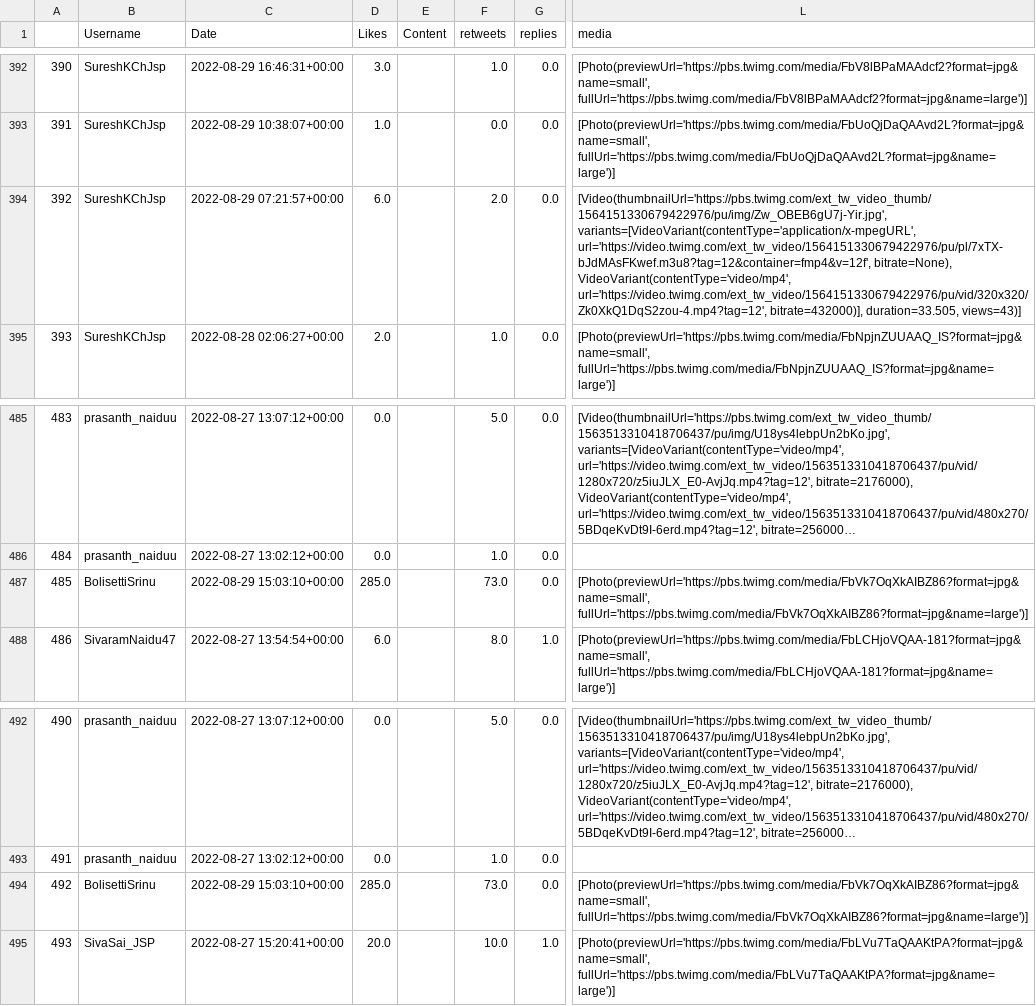
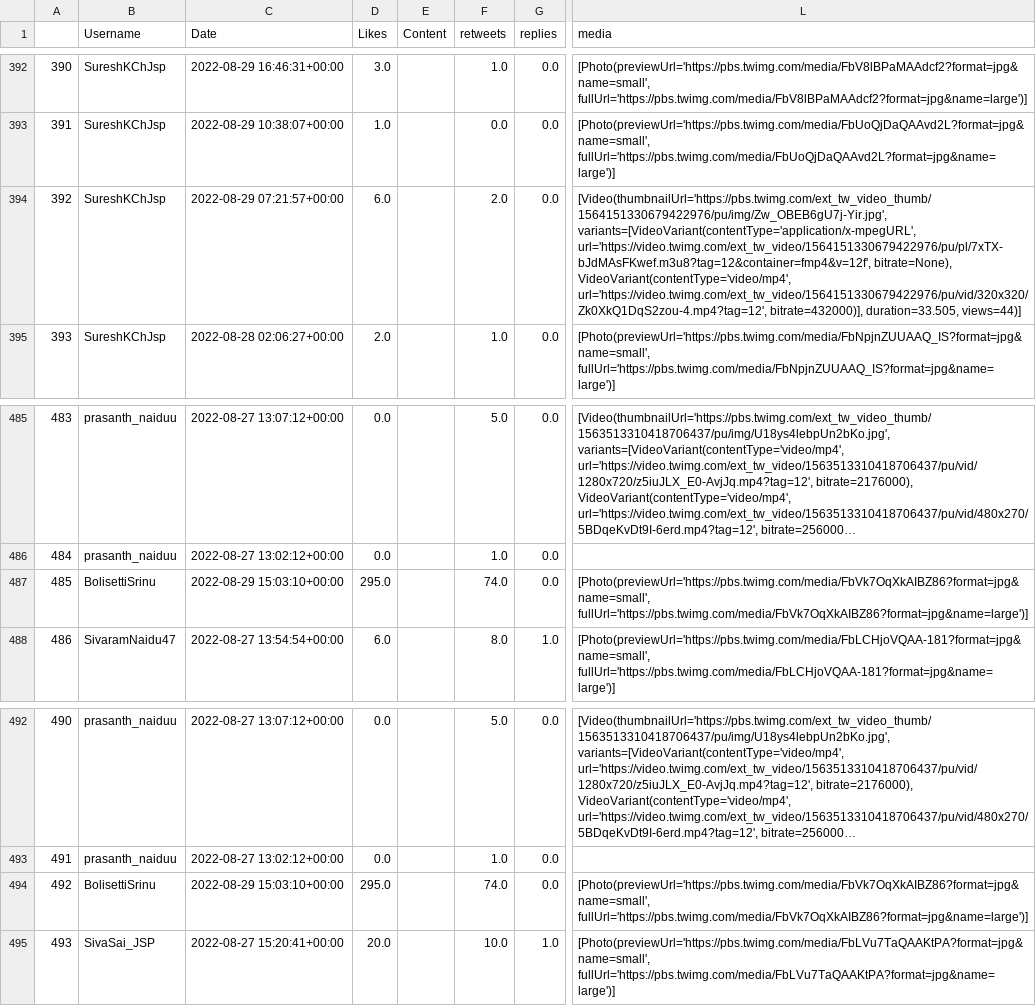
Before and after one commit to harishindl/janasenatweetdashboard, a CSV file: myjanasena_mycontribution_citywise.csv, drawn as a sheet; only a part is shown, gaps mark what is left out; long unchanged cells end in …; the diff covers the shown part only; the diff names each change by its address in the sheet, - before the commit and + after, or states it on an @@ line.

```diff
--- a/myjanasena_mycontribution_citywise.csv
+++ b/myjanasena_mycontribution_citywise.csv
-L394 (media): …bitrate=432000)], duration=33.505, views=43)]
+L394 (media): …bitrate=432000)], duration=33.505, views=44)]
-D487 (Likes): 285.0
+D487 (Likes): 295.0
-F487 (retweets): 73.0
+F487 (retweets): 74.0
-D494 (Likes): 285.0
+D494 (Likes): 295.0
-F494 (retweets): 73.0
+F494 (retweets): 74.0
```
Also changed, not shown: 51 edited cells elsewhere in this file.
